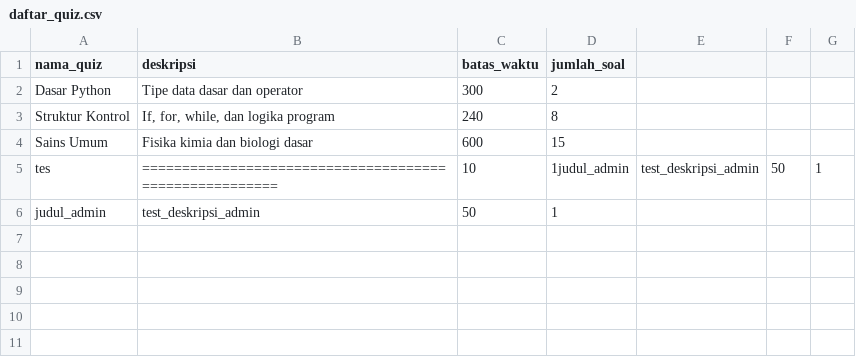
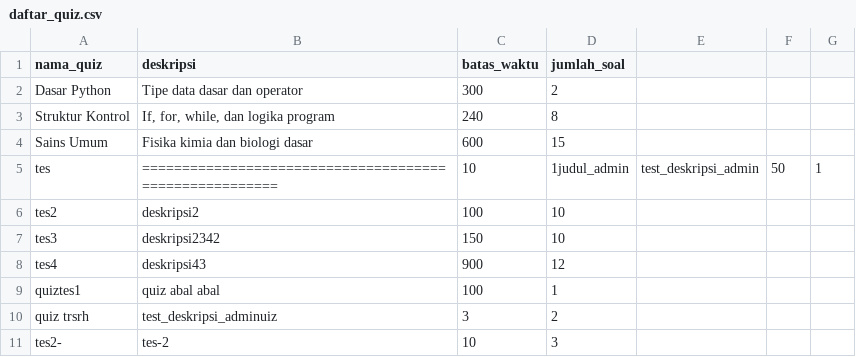
Before and after one commit to Jehts-13/Brainlytic, a CSV file: data/daftar_quiz.csv, drawn as a sheet; removed rows and columns are numbered as before the commit, all else as after; the diff names each change by its address in the sheet, - before the commit and + after, or states it on an @@ line.

```diff
--- a/data/daftar_quiz.csv
+++ b/data/daftar_quiz.csv
-row 6: judul_admin | test_deskripsi_admin | 50 | 1
+row 6: tes2 | deskripsi2 | 100 | 10
+row 7: tes3 | deskripsi2342 | 150 | 10
+row 8: tes4 | deskripsi43 | 900 | 12
+row 9: quiztes1 | quiz abal abal | 100 | 1
+row 10: quiz trsrh | test_deskripsi_adminuiz | 3 | 2
+row 11: tes2- | tes-2 | 10 | 3
```
Also changed, not shown: data/soal_quiz.csv, 4 other files.
